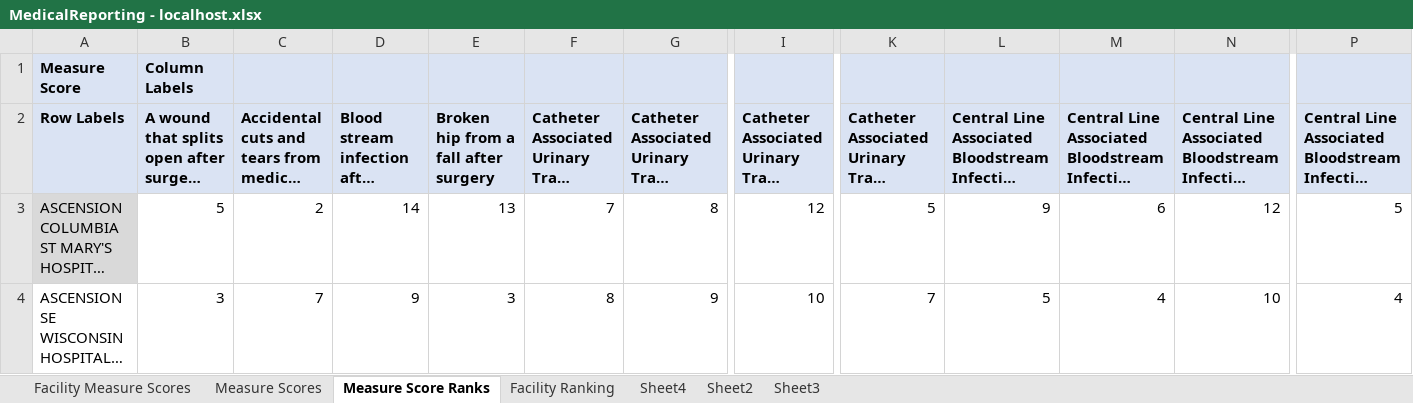
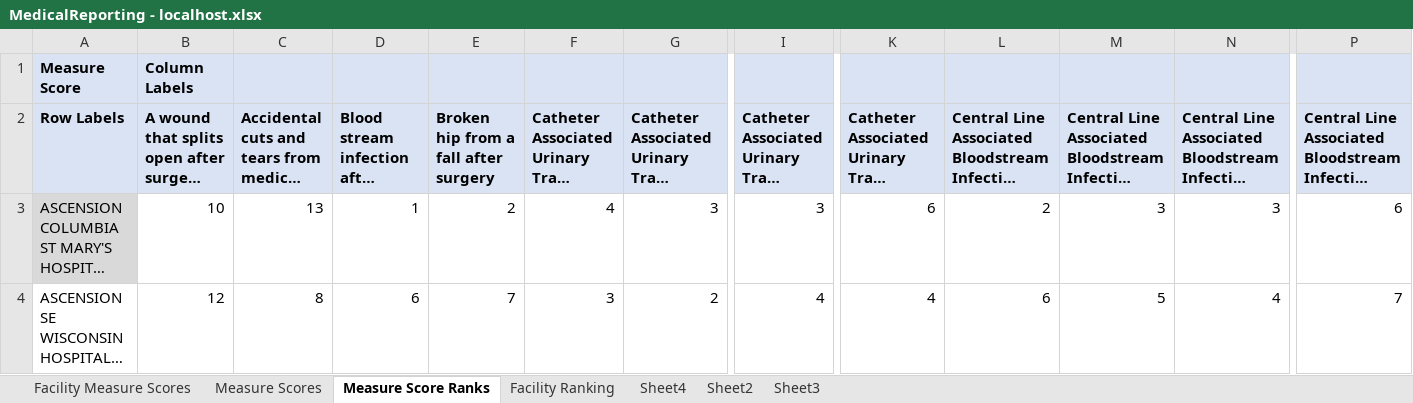
Before and after one commit to aaraujo1/DataWarehouse_MedicalReporting, an Excel workbook: Documents/MedicalReporting - localhost.xlsx, sheet Measure Score Ranks, drawn as a sheet; only a part is shown, gaps mark what is left out; long unchanged cells end in …; values as stored, in another font and other column widths than the file's, no borders; the diff covers the shown part only; the diff names each change by its address in the sheet, - before the commit and + after, or states it on an @@ line.

```diff
--- a/Documents/MedicalReporting - localhost.xlsx (sheet Measure Score Ranks)
+++ b/Documents/MedicalReporting - localhost.xlsx (sheet Measure Score Ranks)
-B3: 5
+B3: 10
-C3: 2
+C3: 13
-D3: 14
+D3: 1
-E3: 13
+E3: 2
-F3: 7
+F3: 4
-G3: 8
+G3: 3
-I3: 12
+I3: 3
-K3: 5
+K3: 6
-L3: 9
+L3: 2
-M3: 6
+M3: 3
-N3: 12
+N3: 3
-P3: 5
+P3: 6
-B4: 3
+B4: 12
-C4: 7
+C4: 8
-D4: 9
+D4: 6
-E4: 3
+E4: 7
-F4: 8
+F4: 3
-G4: 9
+G4: 2
-I4: 10
+I4: 4
-K4: 7
+K4: 4
-L4: 5
+L4: 6
-M4: 4
+M4: 5
-N4: 10
+N4: 4
-P4: 4
+P4: 7
```
Also changed, not shown: 462 edited cells elsewhere in this sheet, sheet Facility Ranking, sheet Measure Scores, Documents/MedicalReporting.xlsx, 1 other file.
